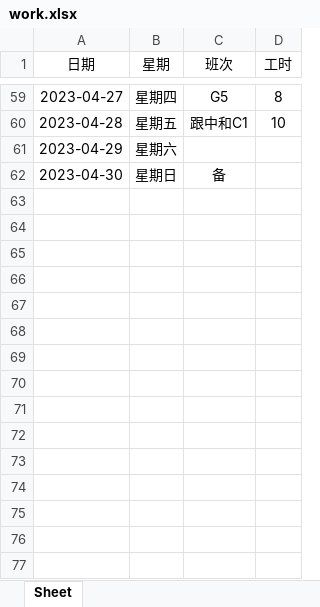
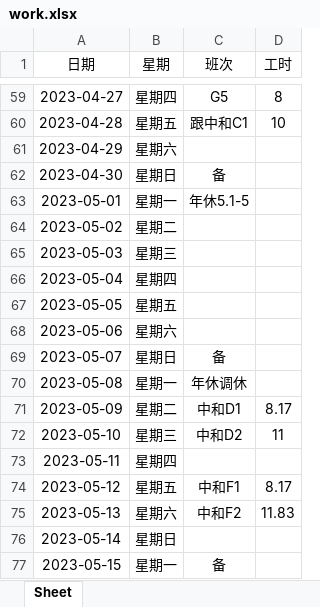
Before and after one commit to ningzhi123/work, an Excel workbook: work.xlsx, sheet Sheet, drawn as a sheet; only a part is shown, gaps mark what is left out; values as stored, in another font and other column widths than the file's, no borders; the diff names each change by its address in the sheet, - before the commit and + after, or states it on an @@ line.

Commit message:
update 5

```diff
--- a/work.xlsx (sheet Sheet)
+++ b/work.xlsx (sheet Sheet)
+row 63: 2023-05-01 | 星期一 | 年休5.1-5
+row 64: 2023-05-02 | 星期二
+row 65: 2023-05-03 | 星期三
+row 66: 2023-05-04 | 星期四
+row 67: 2023-05-05 | 星期五
+row 68: 2023-05-06 | 星期六
+row 69: 2023-05-07 | 星期日 | 备
+row 70: 2023-05-08 | 星期一 | 年休调休
+row 71: 2023-05-09 | 星期二 | 中和D1 | 8.17
+row 72: 2023-05-10 | 星期三 | 中和D2 | 11
+row 73: 2023-05-11 | 星期四
+row 74: 2023-05-12 | 星期五 | 中和F1 | 8.17
+row 75: 2023-05-13 | 星期六 | 中和F2 | 11.83
+row 76: 2023-05-14 | 星期日
+row 77: 2023-05-15 | 星期一 | 备
```
